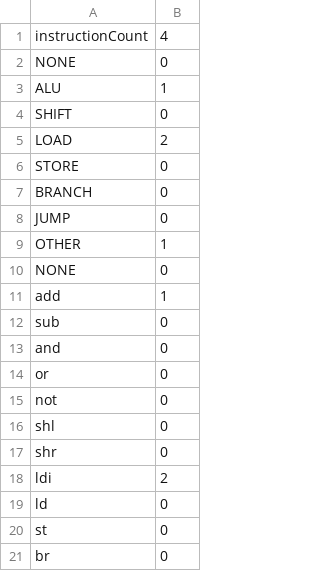
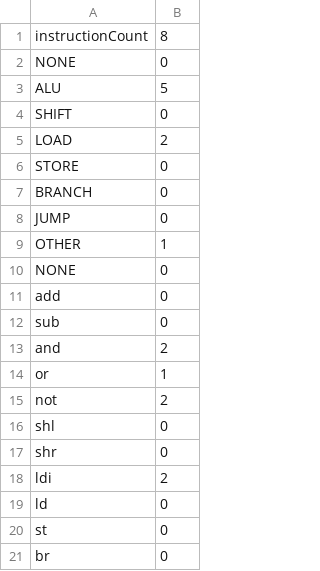
Before and after one commit to johnkapustka/zach-john-logicdesign, a CSV file: HW02/stats.csv, drawn as a sheet; only a part is shown.

```diff
--- a/HW02/stats.csv
+++ b/HW02/stats.csv
@@ -1,4 +1,4 @@
-instructionCount, 4
+instructionCount, 8
 NONE, 0
-ALU, 1
+ALU, 5
 SHIFT, 0
@@ -10,7 +10,7 @@ OTHER, 1
 NONE, 0
-add, 1
+add, 0
 sub, 0
-and, 0
-or, 0
-not, 0
+and, 2
+or, 1
+not, 2
 shl, 0
```
Also changed, not shown: 3 other files.
